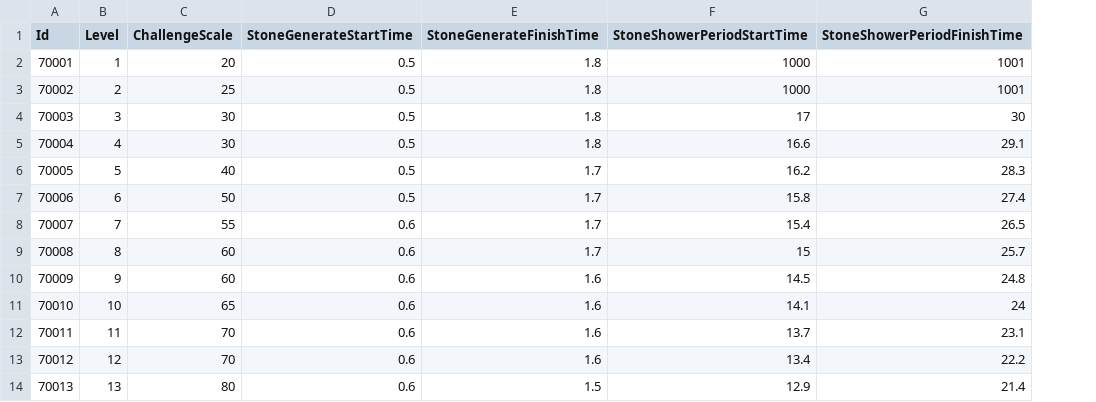
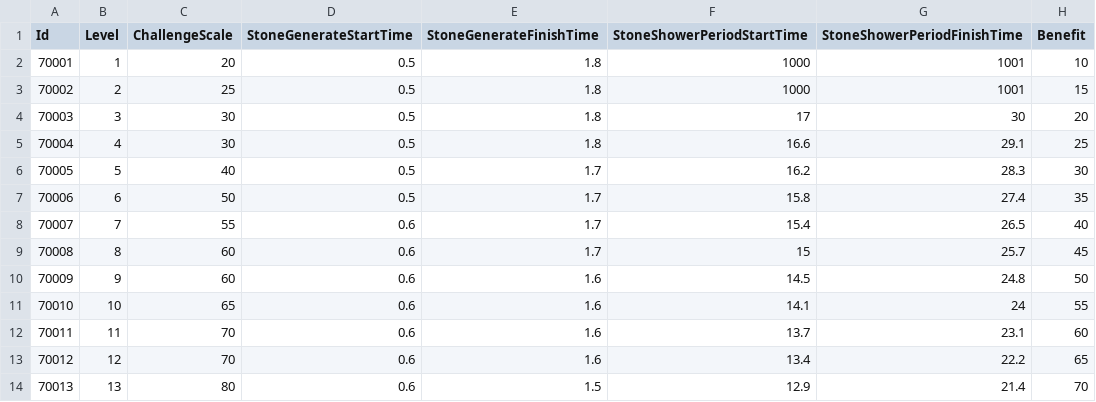
Before and after one commit to TeamCreams/DoodleJump, a CSV file: UIStudy/Assets/@Resources/Data/ExcelData/DifficultySettingsData.csv, drawn as a sheet; only a part is shown; the diff names each change by its address in the sheet, - before the commit and + after, or states it on an @@ line.

```diff
--- a/UIStudy/Assets/@Resources/Data/ExcelData/DifficultySettingsData.csv
+++ b/UIStudy/Assets/@Resources/Data/ExcelData/DifficultySettingsData.csv
+column H (Benefit), rows 2-14: 10 | 15 | 20 | 25 | 30 | 35 | 40 | 45 | 50 | 55 | 60 | 65 | 70
```
Also changed, not shown: UIStudy/Assets/@Resources/Data/ExcelData/._DifficultySettingsData.csv, 9 other files.
